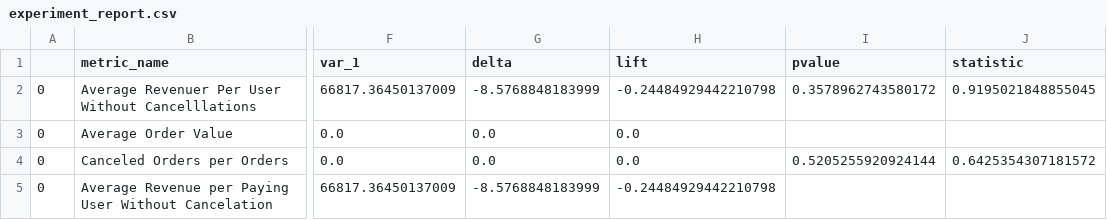
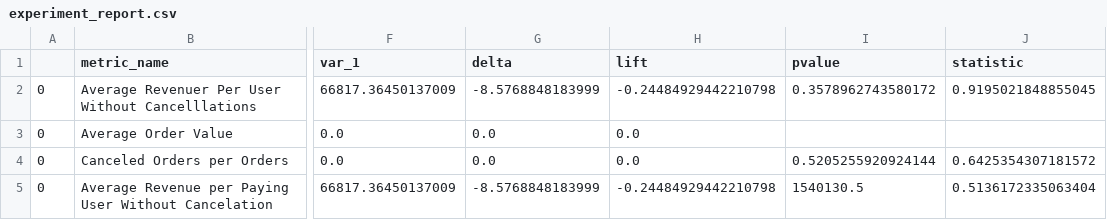
Before and after one commit to Elesemushina/experiment_pipeline, a CSV file: experiment_report.csv, drawn as a sheet; only a part is shown, gaps mark what is left out; the diff names each change by its address in the sheet, - before the commit and + after, or states it on an @@ line.

```diff
--- a/experiment_report.csv
+++ b/experiment_report.csv
-I5 (pvalue): (empty)
+I5 (pvalue): 1540130.5
-J5 (statistic): (empty)
+J5 (statistic): 0.5136172335063404
```
Also changed, not shown: 4 other files.
